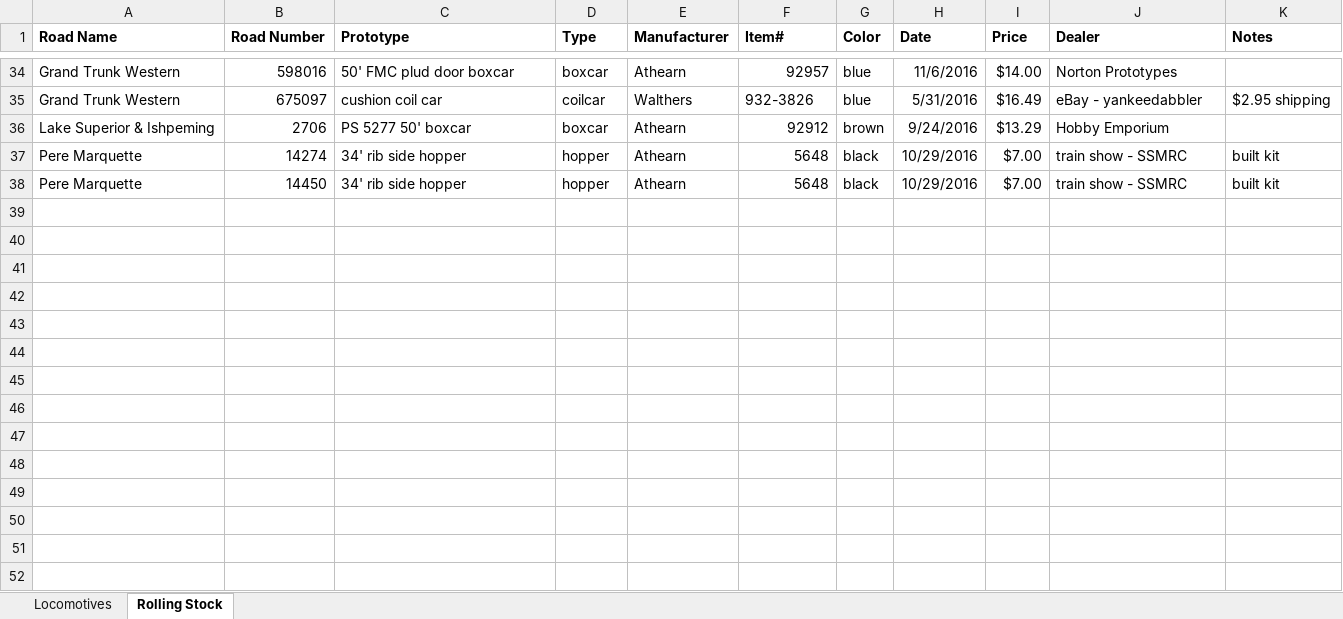
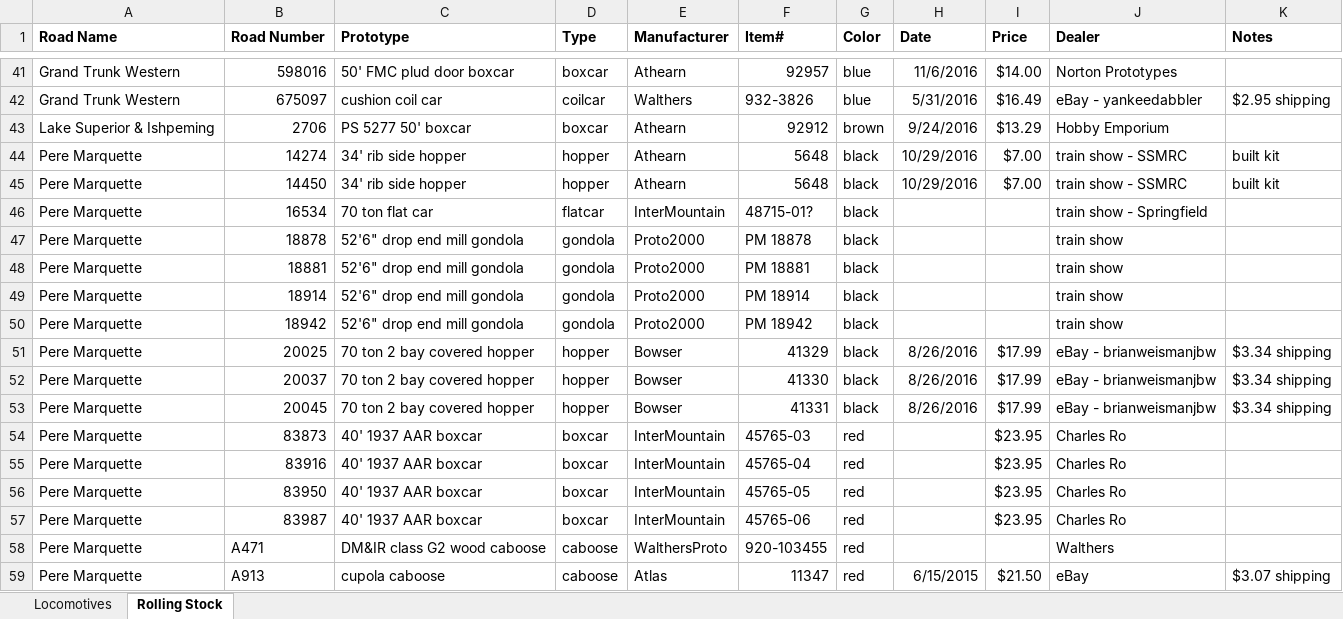
Before and after one commit to drm227/drm227.github.io, an Excel workbook: trains/Inventory.xlsx, sheet Rolling Stock, drawn as a sheet; only a part is shown, gaps mark what is left out; values as stored, in another font and other column widths than the file's, no borders; the diff covers the shown part only; the diff names each change by its address in the sheet, - before the commit and + after, or states it on an @@ line.

Commit message:
Added Pere Marquette rolling stock

```diff
--- a/trains/Inventory.xlsx (sheet Rolling Stock)
+++ b/trains/Inventory.xlsx (sheet Rolling Stock)
+row 46: Pere Marquette | 16534 | 70 ton flat car | flatcar | InterMountain | 48715-01? | black |  |  | train show - Springfield
+row 47: Pere Marquette | 18878 | 52'6" drop end mill gondola | gondola | Proto2000 | PM 18878 | black |  |  | train show
+row 48: Pere Marquette | 18881 | 52'6" drop end mill gondola | gondola | Proto2000 | PM 18881 | black |  |  | train show
+row 49: Pere Marquette | 18914 | 52'6" drop end mill gondola | gondola | Proto2000 | PM 18914 | black |  |  | train show
+row 50: Pere Marquette | 18942 | 52'6" drop end mill gondola | gondola | Proto2000 | PM 18942 | black |  |  | train show
+row 51: Pere Marquette | 20025 | 70 ton 2 bay covered hopper | hopper | Bowser | 41329 | black | 8/26/2016 | $17.99 | eBay - brianweismanjbw | $3.34 shipping
+row 52: Pere Marquette | 20037 | 70 ton 2 bay covered hopper | hopper | Bowser | 41330 | black | 8/26/2016 | $17.99 | eBay - brianweismanjbw | $3.34 shipping
+row 53: Pere Marquette | 20045 | 70 ton 2 bay covered hopper | hopper | Bowser | 41331 | black | 8/26/2016 | $17.99 | eBay - brianweismanjbw | $3.34 shipping
+row 54: Pere Marquette | 83873 | 40' 1937 AAR boxcar | boxcar | InterMountain | 45765-03 | red |  | $23.95 | Charles Ro
+row 55: Pere Marquette | 83916 | 40' 1937 AAR boxcar | boxcar | InterMountain | 45765-04 | red |  | $23.95 | Charles Ro
+row 56: Pere Marquette | 83950 | 40' 1937 AAR boxcar | boxcar | InterMountain | 45765-05 | red |  | $23.95 | Charles Ro
+row 57: Pere Marquette | 83987 | 40' 1937 AAR boxcar | boxcar | InterMountain | 45765-06 | red |  | $23.95 | Charles Ro
+row 58: Pere Marquette | A471 | DM&IR class G2 wood caboose | caboose | WalthersProto | 920-103455 | red |  |  | Walthers
+row 59: Pere Marquette | A913 | cupola caboose | caboose | Atlas | 11347 | red | 6/15/2015 | $21.50 | eBay | $3.07 shipping
```
Also changed, not shown: 7 added rows elsewhere in this sheet, sheet Locomotives.
